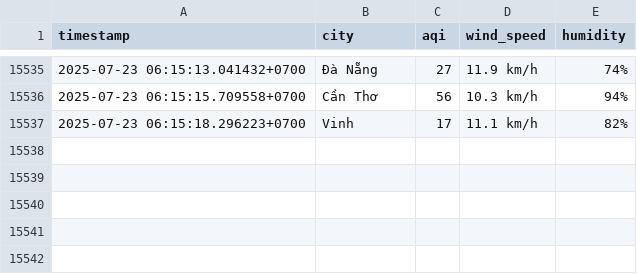
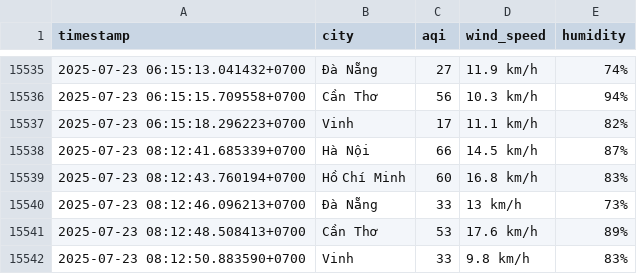
Before and after one commit to Liquid-happ/machinelearning, a CSV file: all_cities_aqi_data.csv, drawn as a sheet; only a part is shown, gaps mark what is left out; the diff names each change by its address in the sheet, - before the commit and + after, or states it on an @@ line.

```diff
--- a/all_cities_aqi_data.csv
+++ b/all_cities_aqi_data.csv
+row 15538: 2025-07-23 08:12:41.685339+0700 | Hà Nội | 66 | 14.5 km/h | 87%
+row 15539: 2025-07-23 08:12:43.760194+0700 | Hồ Chí Minh | 60 | 16.8 km/h | 83%
+row 15540: 2025-07-23 08:12:46.096213+0700 | Đà Nẵng | 33 | 13 km/h | 73%
+row 15541: 2025-07-23 08:12:48.508413+0700 | Cần Thơ | 53 | 17.6 km/h | 89%
+row 15542: 2025-07-23 08:12:50.883590+0700 | Vinh | 33 | 9.8 km/h | 83%
```
